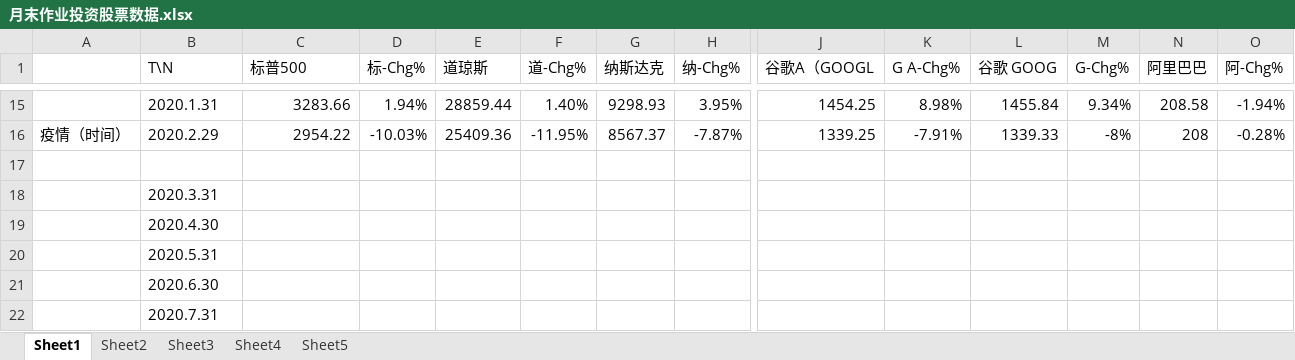
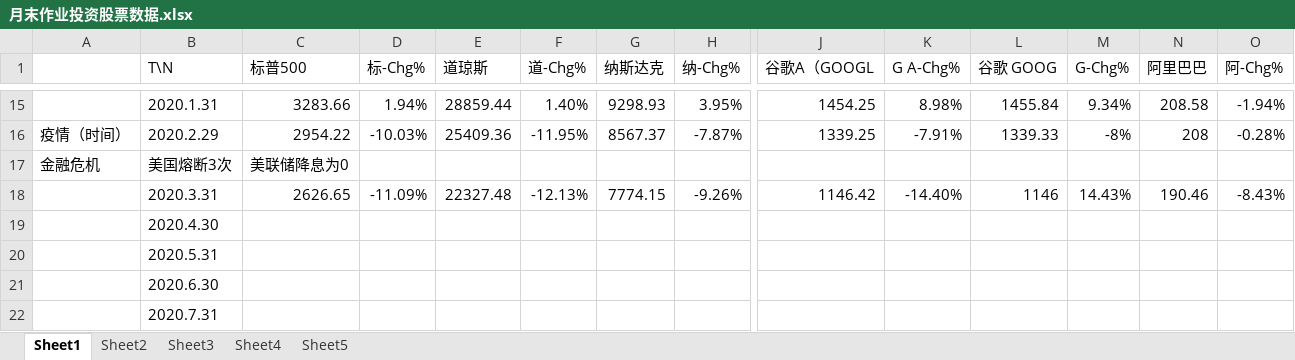
Before and after one commit to lian-yujie/investement-center, an Excel workbook: 月末作业投资股票数据.xlsx, sheet Sheet1, drawn as a sheet; only a part is shown, gaps mark what is left out; values as stored, in another font and other column widths than the file's, no borders; removed rows and columns are numbered as before the commit, all else as after; rows hold the shown columns only; the diff names each change by its address in the sheet, - before the commit and + after, or states it on an @@ line.

```diff
--- a/月末作业投资股票数据.xlsx (sheet Sheet1)
+++ b/月末作业投资股票数据.xlsx (sheet Sheet1)
-row 17: (empty)
+row 17: 金融危机 | 美国熔断3次 | 美联储降息为0
-row 18:  | 2020.3.31
+row 18:  | 2020.3.31 | 2626.65 | -11.09% | 22327.48 | -12.13% | 7774.15 | -9.26% | 1146.42 | -14.40% | 1146 | 14.43% | 190.46 | -8.43%
```
Also changed, not shown: sheet Sheet2, 1 other file.
